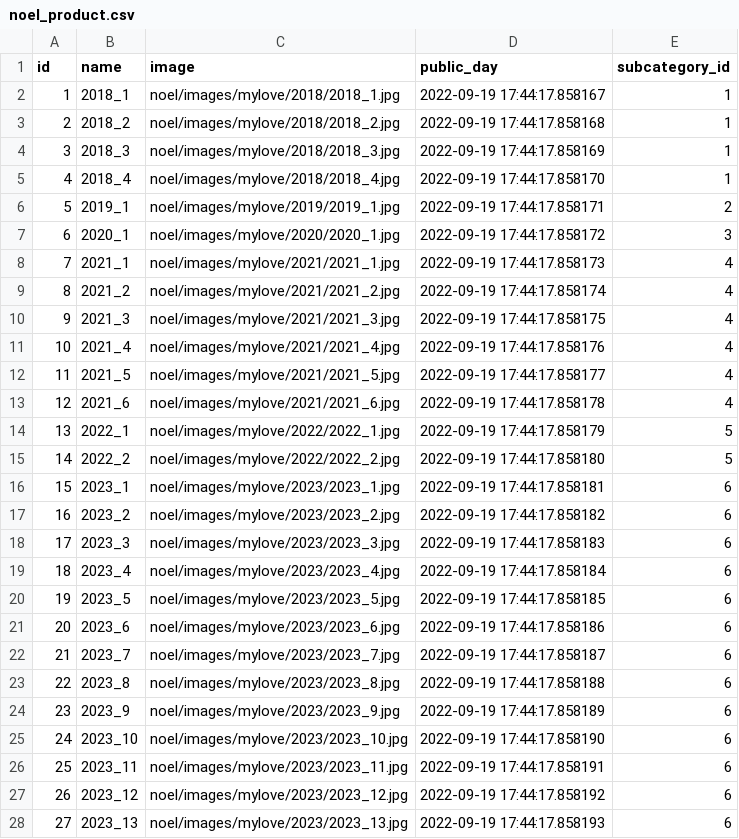
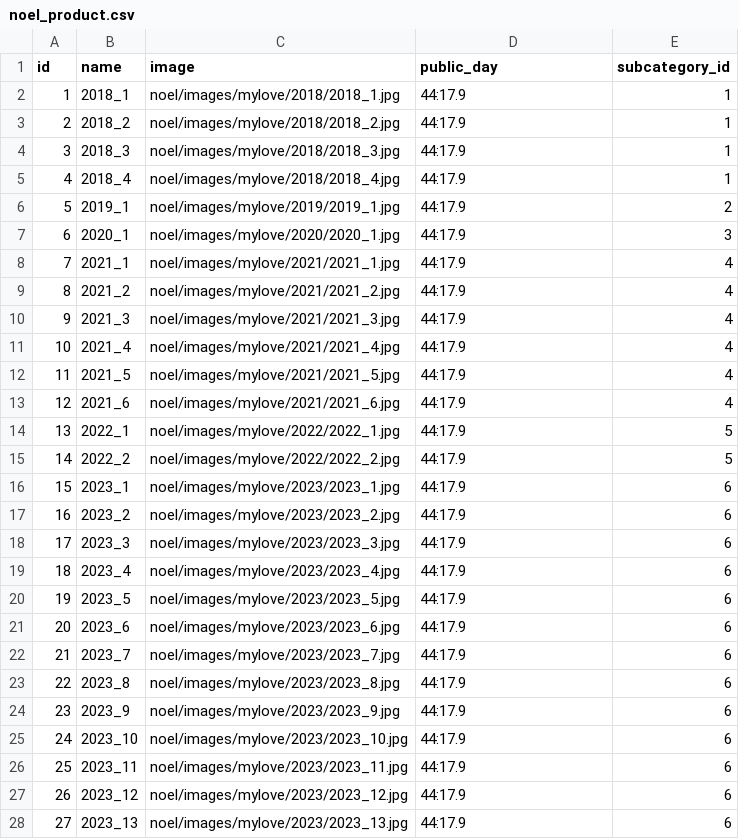
Before and after one commit to NghiaNguyen090499/V, a CSV file: media/mycakes/noel_product.csv, drawn as a sheet; only a part is shown; the diff covers the shown part only.

```diff
--- a/media/mycakes/noel_product.csv
+++ b/media/mycakes/noel_product.csv
@@ -1,28 +1,28 @@
 id,name,image,public_day,subcategory_id
-1,2018_1,noel/images/mylove/2018/2018_1.jpg,2022-09-19 17:44:17.858167,1
-2,2018_2,noel/images/mylove/2018/2018_2.jpg,2022-09-19 17:44:17.858168,1
-3,2018_3,noel/images/mylove/2018/2018_3.jpg,2022-09-19 17:44:17.858169,1
-4,2018_4,noel/images/mylove/2018/2018_4.jpg,2022-09-19 17:44:17.858170,1
-5,2019_1,noel/images/mylove/2019/2019_1.jpg,2022-09-19 17:44:17.858171,2
-6,2020_1,noel/images/mylove/2020/2020_1.jpg,2022-09-19 17:44:17.858172,3
-7,2021_1,noel/images/mylove/2021/2021_1.jpg,2022-09-19 17:44:17.858173,4
-8,2021_2,noel/images/mylove/2021/2021_2.jpg,2022-09-19 17:44:17.858174,4
-9,2021_3,noel/images/mylove/2021/2021_3.jpg,2022-09-19 17:44:17.858175,4
-10,2021_4,noel/images/mylove/2021/2021_4.jpg,2022-09-19 17:44:17.858176,4
-11,2021_5,noel/images/mylove/2021/2021_5.jpg,2022-09-19 17:44:17.858177,4
-12,2021_6,noel/images/mylove/2021/2021_6.jpg,2022-09-19 17:44:17.858178,4
-13,2022_1,noel/images/mylove/2022/2022_1.jpg,2022-09-19 17:44:17.858179,5
-14,2022_2,noel/images/mylove/2022/2022_2.jpg,2022-09-19 17:44:17.858180,5
-15,2023_1,noel/images/mylove/2023/2023_1.jpg,2022-09-19 17:44:17.858181,6
-16,2023_2,noel/images/mylove/2023/2023_2.jpg,2022-09-19 17:44:17.858182,6
-17,2023_3,noel/images/mylove/2023/2023_3.jpg,2022-09-19 17:44:17.858183,6
-18,2023_4,noel/images/mylove/2023/2023_4.jpg,2022-09-19 17:44:17.858184,6
-19,2023_5,noel/images/mylove/2023/2023_5.jpg,2022-09-19 17:44:17.858185,6
-20,2023_6,noel/images/mylove/2023/2023_6.jpg,2022-09-19 17:44:17.858186,6
-21,2023_7,noel/images/mylove/2023/2023_7.jpg,2022-09-19 17:44:17.858187,6
-22,2023_8,noel/images/mylove/2023/2023_8.jpg,2022-09-19 17:44:17.858188,6
-23,2023_9,noel/images/mylove/2023/2023_9.jpg,2022-09-19 17:44:17.858189,6
-24,2023_10,noel/images/mylove/2023/2023_10.jpg,2022-09-19 17:44:17.858190,6
-25,2023_11,noel/images/mylove/2023/2023_11.jpg,2022-09-19 17:44:17.858191,6
-26,2023_12,noel/images/mylove/2023/2023_12.jpg,2022-09-19 17:44:17.858192,6
-27,2023_13,noel/images/mylove/2023/2023_13.jpg,2022-09-19 17:44:17.858193,6
+1,2018_1,noel/images/mylove/2018/2018_1.jpg,44:17.9,1
+2,2018_2,noel/images/mylove/2018/2018_2.jpg,44:17.9,1
+3,2018_3,noel/images/mylove/2018/2018_3.jpg,44:17.9,1
+4,2018_4,noel/images/mylove/2018/2018_4.jpg,44:17.9,1
+5,2019_1,noel/images/mylove/2019/2019_1.jpg,44:17.9,2
+6,2020_1,noel/images/mylove/2020/2020_1.jpg,44:17.9,3
+7,2021_1,noel/images/mylove/2021/2021_1.jpg,44:17.9,4
+8,2021_2,noel/images/mylove/2021/2021_2.jpg,44:17.9,4
+9,2021_3,noel/images/mylove/2021/2021_3.jpg,44:17.9,4
+10,2021_4,noel/images/mylove/2021/2021_4.jpg,44:17.9,4
+11,2021_5,noel/images/mylove/2021/2021_5.jpg,44:17.9,4
+12,2021_6,noel/images/mylove/2021/2021_6.jpg,44:17.9,4
+13,2022_1,noel/images/mylove/2022/2022_1.jpg,44:17.9,5
+14,2022_2,noel/images/mylove/2022/2022_2.jpg,44:17.9,5
+15,2023_1,noel/images/mylove/2023/2023_1.jpg,44:17.9,6
+16,2023_2,noel/images/mylove/2023/2023_2.jpg,44:17.9,6
+17,2023_3,noel/images/mylove/2023/2023_3.jpg,44:17.9,6
+18,2023_4,noel/images/mylove/2023/2023_4.jpg,44:17.9,6
+19,2023_5,noel/images/mylove/2023/2023_5.jpg,44:17.9,6
+20,2023_6,noel/images/mylove/2023/2023_6.jpg,44:17.9,6
+21,2023_7,noel/images/mylove/2023/2023_7.jpg,44:17.9,6
+22,2023_8,noel/images/mylove/2023/2023_8.jpg,44:17.9,6
+23,2023_9,noel/images/mylove/2023/2023_9.jpg,44:17.9,6
+24,2023_10,noel/images/mylove/2023/2023_10.jpg,44:17.9,6
+25,2023_11,noel/images/mylove/2023/2023_11.jpg,44:17.9,6
+26,2023_12,noel/images/mylove/2023/2023_12.jpg,44:17.9,6
+27,2023_13,noel/images/mylove/2023/2023_13.jpg,44:17.9,6
```
Also changed, not shown: 13 added rows and 12 edited cells elsewhere in this file, 1 other file.
